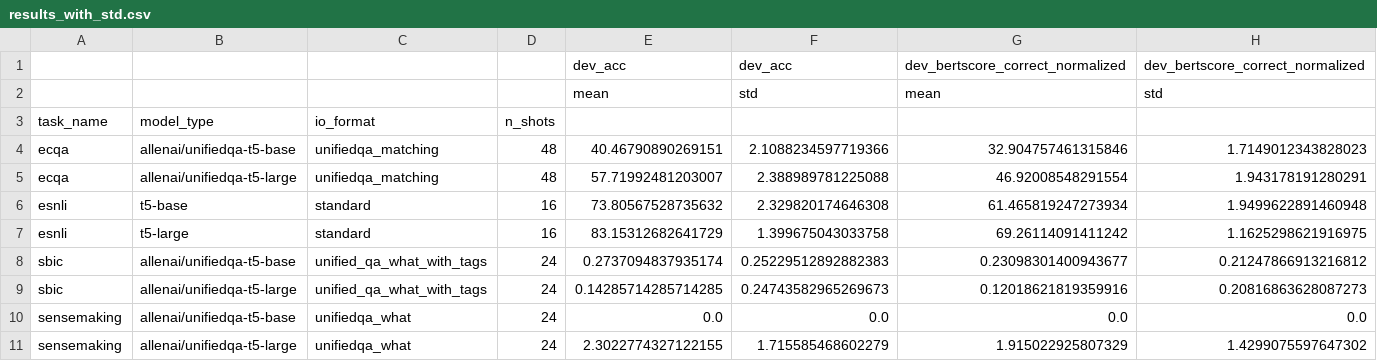
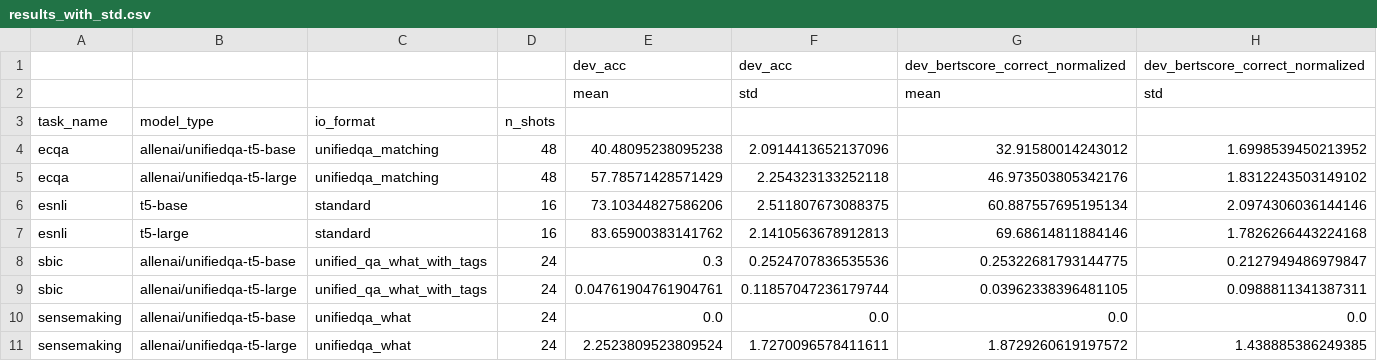
Before and after one commit to SanniM3/predicitons_with_explanations, a CSV file: out_vt30/results_with_std.csv, drawn as a sheet.

```diff
--- a/out_vt30/results_with_std.csv
+++ b/out_vt30/results_with_std.csv
@@ -3,9 +3,9 @@
 task_name,model_type,io_format,n_shots,,,,
-ecqa,allenai/unifiedqa-t5-base,unifiedqa_matching,48,40.46790890269151,2.1088234597719366,32.904757461315846,1.7149012343828023
-ecqa,allenai/unifiedqa-t5-large,unifiedqa_matching,48,57.71992481203007,2.388989781225088,46.92008548291554,1.943178191280291
-esnli,t5-base,standard,16,73.80567528735632,2.329820174646308,61.465819247273934,1.9499622891460948
-esnli,t5-large,standard,16,83.15312682641729,1.399675043033758,69.26114091411242,1.1625298621916975
-sbic,allenai/unifiedqa-t5-base,unified_qa_what_with_tags,24,0.2737094837935174,0.25229512892882383,0.23098301400943677,0.21247866913216812
-sbic,allenai/unifiedqa-t5-large,unified_qa_what_with_tags,24,0.14285714285714285,0.24743582965269673,0.12018621819359916,0.20816863628087273
+ecqa,allenai/unifiedqa-t5-base,unifiedqa_matching,48,40.48095238095238,2.0914413652137096,32.91580014243012,1.6998539450213952
+ecqa,allenai/unifiedqa-t5-large,unifiedqa_matching,48,57.78571428571429,2.254323133252118,46.973503805342176,1.8312243503149102
+esnli,t5-base,standard,16,73.10344827586206,2.511807673088375,60.887557695195134,2.0974306036144146
+esnli,t5-large,standard,16,83.65900383141762,2.1410563678912813,69.68614811884146,1.7826266443224168
+sbic,allenai/unifiedqa-t5-base,unified_qa_what_with_tags,24,0.3,0.2524707836535536,0.25322681793144775,0.2127949486979847
+sbic,allenai/unifiedqa-t5-large,unified_qa_what_with_tags,24,0.04761904761904761,0.11857047236179744,0.03962338396481105,0.0988811341387311
 sensemaking,allenai/unifiedqa-t5-base,unifiedqa_what,24,0.0,0.0,0.0,0.0
-sensemaking,allenai/unifiedqa-t5-large,unifiedqa_what,24,2.3022774327122155,1.715585468602279,1.915022925807329,1.4299075597647302
+sensemaking,allenai/unifiedqa-t5-large,unifiedqa_what,24,2.2523809523809524,1.7270096578411611,1.8729260619197572,1.438885386249385
```
Also changed, not shown: out_vt30/results.csv, 1 other file.
